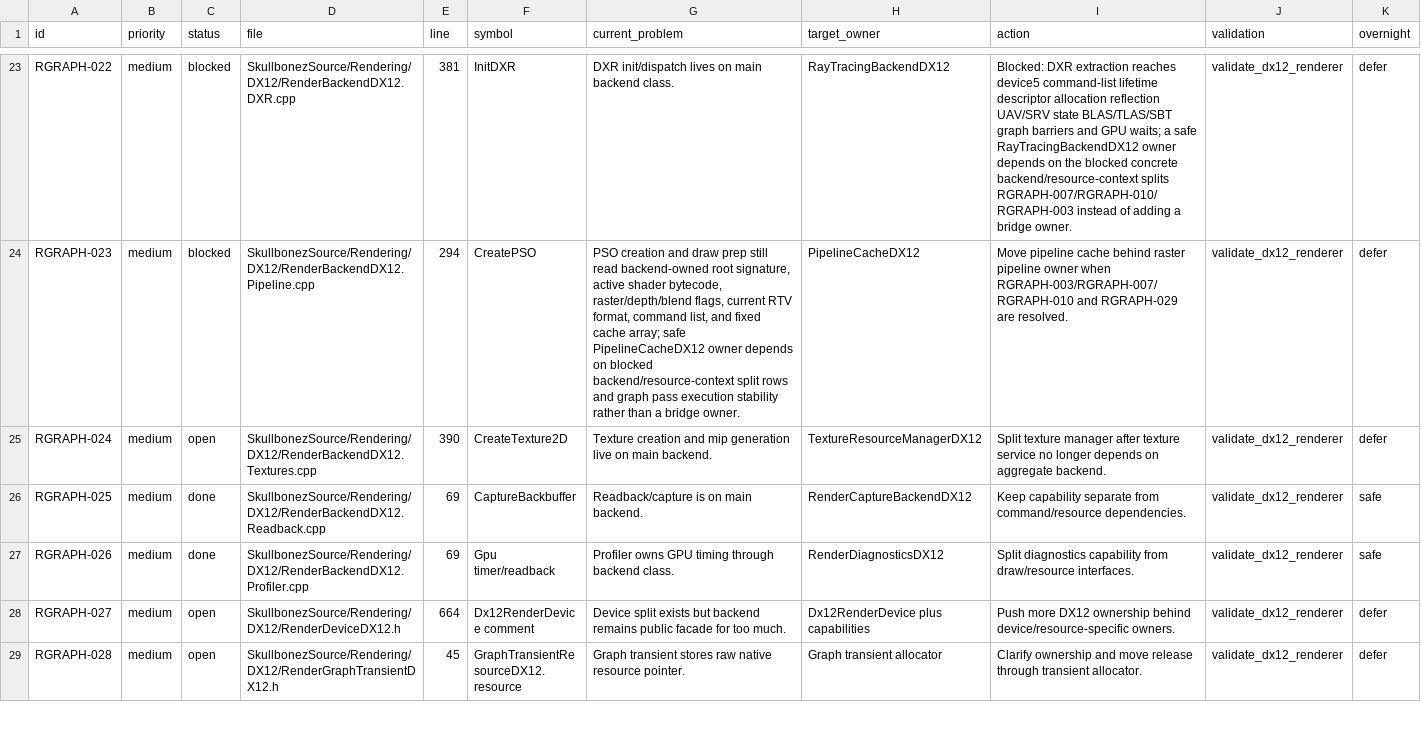
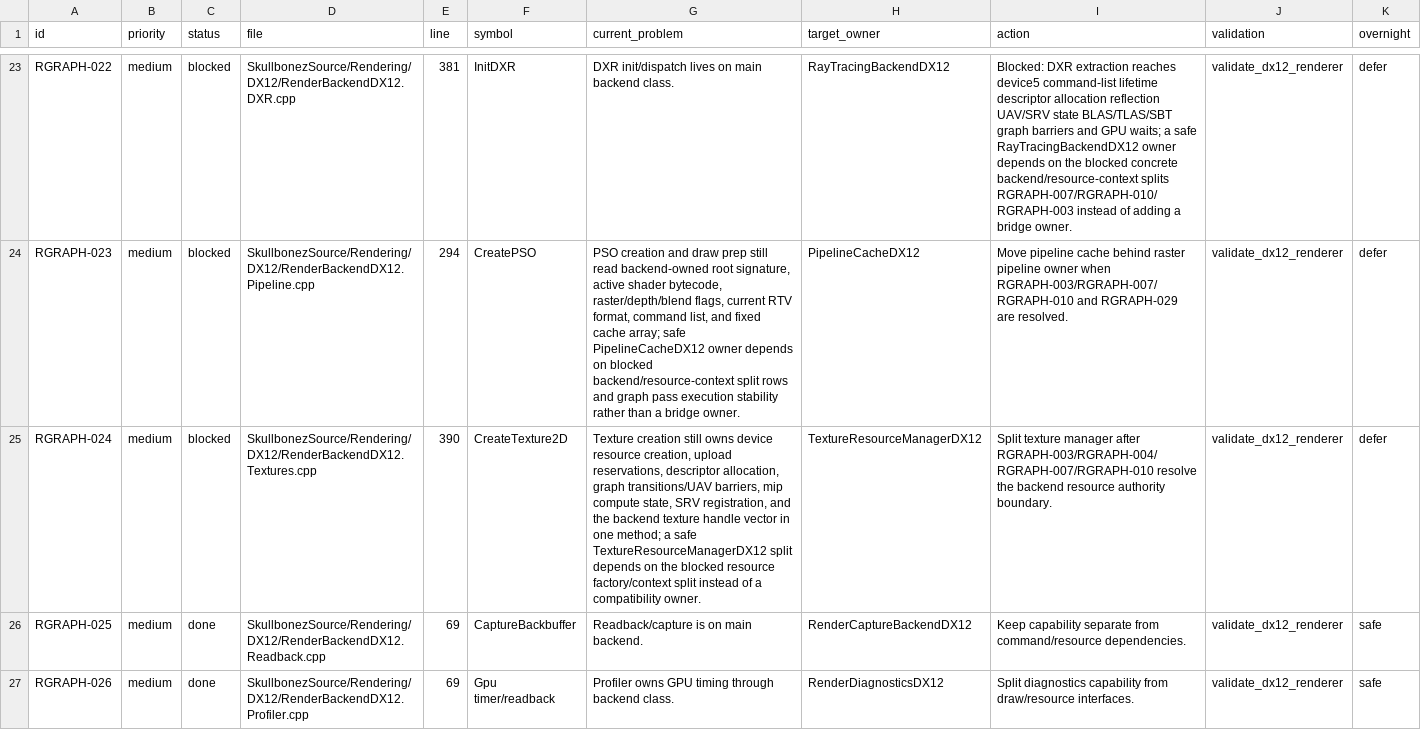
Before and after one commit to skullbonez/SkullbonezCore, a CSV file: Agentic/Plans/In_Progress/authoritative-plan-05-render-graph-backend-split.csv, drawn as a sheet; only a part is shown, gaps mark what is left out; the shorter side is filled out with more unchanged rows; the diff names each change by its address in the sheet, - before the commit and + after, or states it on an @@ line.

Commit message:
plan: block texture manager owner split
Mark RGRAPH-024 blocked after inspecting CreateTexture2D and texture registry ownership. Texture creation still spans device resource creation, upload reservations, descriptor allocation, graph transitions/UAV barriers, mip compute state, SRV registration, and the backend texture handle vector.

The safe TextureResourceManagerDX12 split depends on the blocked resource factory/context and concrete backend authority rows, rather than introducing a compatibility owner with the same backend reach.

Validation: not run; CSV-only status update.

```diff
--- a/Agentic/Plans/In_Progress/authoritative-plan-05-render-graph-backend-split.csv
+++ b/Agentic/Plans/In_Progress/authoritative-plan-05-render-graph-backend-split.csv
-C25 (status): open
+C25 (status): blocked
-G25 (current_problem): Texture creation and mip generation live on main backend.
+G25 (current_problem): Texture creation still owns device resource creation, upload reservations, descriptor allocation, graph transitions/UAV barriers, mip compute state, SRV registration, and the backend texture handle vector in one method; a safe TextureResourceManagerDX12 split depends on the blocked resource factory/context split instead of a compatibility owner.
-I25 (action): …manager after texture service no longer depends on aggregate backend.
+I25 (action): …manager after RGRAPH-003/RGRAPH-004/RGRAPH-007/RGRAPH-010 resolve the backend resource authority boundary.
```
